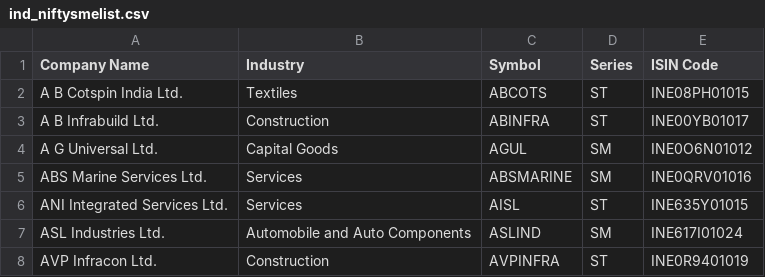
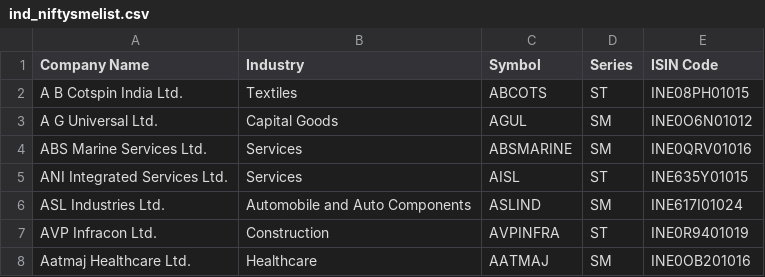
Before and after one commit to P0W/nse_indices, a CSV file: data/ind_niftysmelist.csv, drawn as a sheet; only a part is shown; the shorter side is filled out with more unchanged rows.

Commit message:
Add new CSV and JSON files - Tue Nov  5 12:19:26 UTC 2024

```diff
--- a/data/ind_niftysmelist.csv
+++ b/data/ind_niftysmelist.csv
@@ -2,3 +2,2 @@ Company Name,Industry,Symbol,Series,ISIN Code
 A B Cotspin India Ltd.,Textiles,ABCOTS,ST,INE08PH01015
-A B Infrabuild Ltd.,Construction,ABINFRA,ST,INE00YB01017
 A G Universal Ltd.,Capital Goods,AGUL,SM,INE0O6N01012
```
